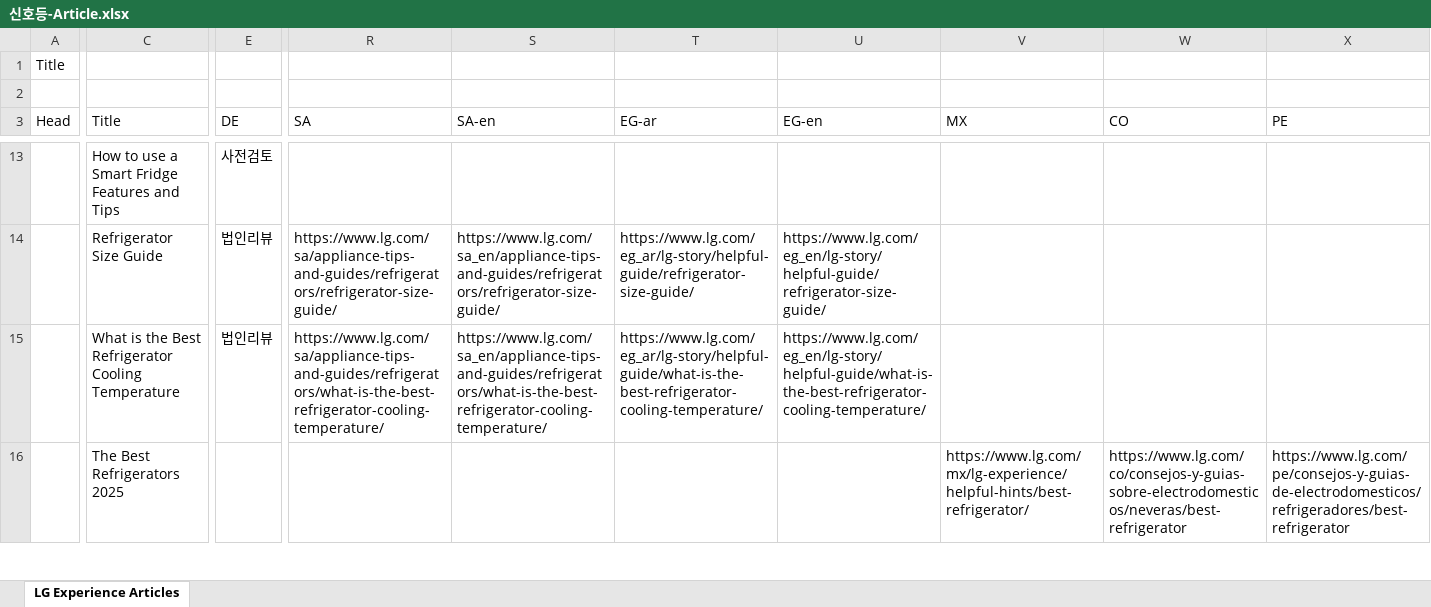
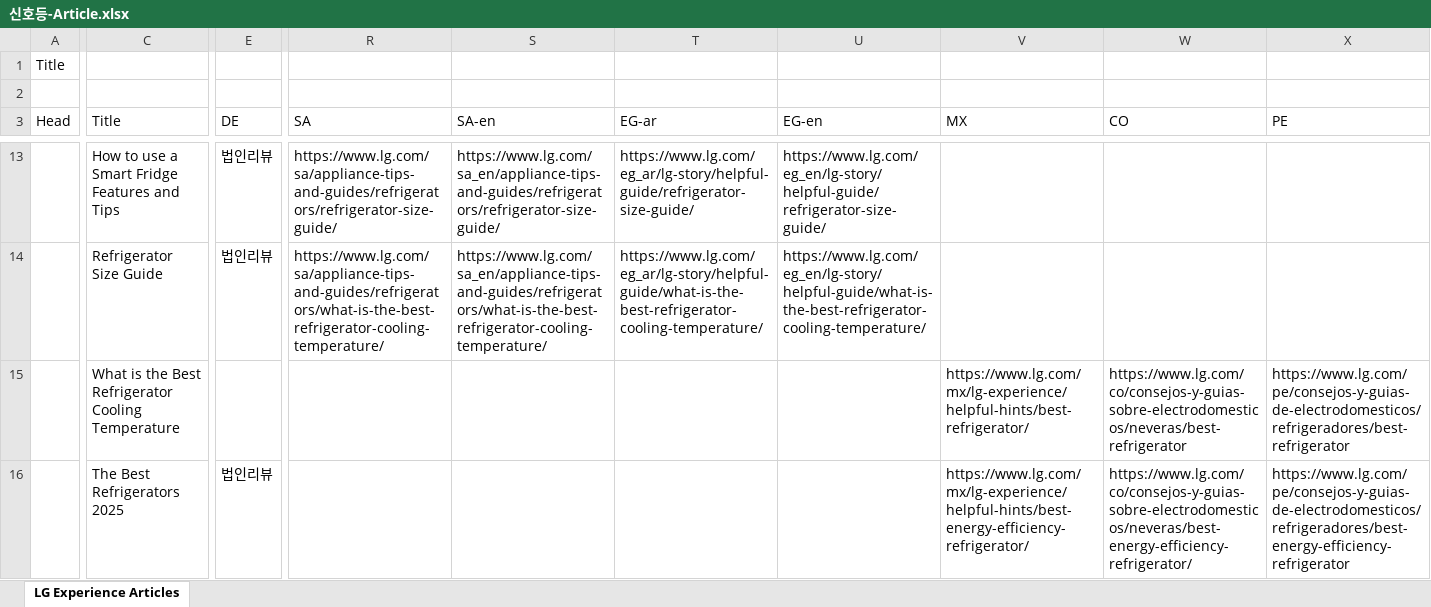
Before and after one commit to towdew/hs-dashboard, an Excel workbook: lg-com-status-dashboard/신호등-Article.xlsx, sheet LG Experience Articles, drawn as a sheet; only a part is shown, gaps mark what is left out; values as stored, in another font and other column widths than the file's, no cell formats; charts and pictures not drawn; the diff covers the shown part only; the diff names each change by its address in the sheet, - before the commit and + after, or states it on an @@ line.

```diff
--- a/lg-com-status-dashboard/신호등-Article.xlsx (sheet LG Experience Articles)
+++ b/lg-com-status-dashboard/신호등-Article.xlsx (sheet LG Experience Articles)
-E13 (DE): 사전검토
+E13 (DE): 법인리뷰
-R13 (SA): (empty)
+R13 (SA): https://www.lg.com/sa/appliance-tips-and-guides/refrigerators/refrigerator-size-guide/
-S13 (SA-en): (empty)
+S13 (SA-en): https://www.lg.com/sa_en/appliance-tips-and-guides/refrigerators/refrigerator-size-guide/
-T13 (EG-ar): (empty)
+T13 (EG-ar): https://www.lg.com/eg_ar/lg-story/helpful-guide/refrigerator-size-guide/
-U13 (EG-en): (empty)
+U13 (EG-en): https://www.lg.com/eg_en/lg-story/helpful-guide/refrigerator-size-guide/
-R14 (SA): https://www.lg.com/sa/appliance-tips-and-guides/refrigerators/refrigerator-size-guide/
+R14 (SA): https://www.lg.com/sa/appliance-tips-and-guides/refrigerators/what-is-the-best-refrigerator-cooling-temperature/
-S14 (SA-en): https://www.lg.com/sa_en/appliance-tips-and-guides/refrigerators/refrigerator-size-guide/
+S14 (SA-en): https://www.lg.com/sa_en/appliance-tips-and-guides/refrigerators/what-is-the-best-refrigerator-cooling-temperature/
-T14 (EG-ar): https://www.lg.com/eg_ar/lg-story/helpful-guide/refrigerator-size-guide/
+T14 (EG-ar): https://www.lg.com/eg_ar/lg-story/helpful-guide/what-is-the-best-refrigerator-cooling-temperature/
-U14 (EG-en): https://www.lg.com/eg_en/lg-story/helpful-guide/refrigerator-size-guide/
+U14 (EG-en): https://www.lg.com/eg_en/lg-story/helpful-guide/what-is-the-best-refrigerator-cooling-temperature/
-E15 (DE): 법인리뷰
+E15 (DE): (empty)
-R15 (SA): https://www.lg.com/sa/appliance-tips-and-guides/refrigerators/what-is-the-best-refrigerator-cooling-temperature/
+R15 (SA): (empty)
-S15 (SA-en): https://www.lg.com/sa_en/appliance-tips-and-guides/refrigerators/what-is-the-best-refrigerator-cooling-temperature/
+S15 (SA-en): (empty)
-T15 (EG-ar): https://www.lg.com/eg_ar/lg-story/helpful-guide/what-is-the-best-refrigerator-cooling-temperature/
+T15 (EG-ar): (empty)
-U15 (EG-en): https://www.lg.com/eg_en/lg-story/helpful-guide/what-is-the-best-refrigerator-cooling-temperature/
+U15 (EG-en): (empty)
-V15 (MX): (empty)
+V15 (MX): https://www.lg.com/mx/lg-experience/helpful-hints/best-refrigerator/
-W15 (CO): (empty)
+W15 (CO): https://www.lg.com/co/consejos-y-guias-sobre-electrodomesticos/neveras/best-refrigerator
-X15 (PE): (empty)
+X15 (PE): https://www.lg.com/pe/consejos-y-guias-de-electrodomesticos/refrigeradores/best-refrigerator
-E16 (DE): (empty)
+E16 (DE): 법인리뷰
-V16 (MX): https://www.lg.com/mx/lg-experience/helpful-hints/best-refrigerator/
+V16 (MX): https://www.lg.com/mx/lg-experience/helpful-hints/best-energy-efficiency-refrigerator/
-W16 (CO): https://www.lg.com/co/consejos-y-guias-sobre-electrodomesticos/neveras/best-refrigerator
+W16 (CO): https://www.lg.com/co/consejos-y-guias-sobre-electrodomesticos/neveras/best-energy-efficiency-refrigerator/
-X16 (PE): https://www.lg.com/pe/consejos-y-guias-de-electrodomesticos/refrigeradores/best-refrigerator
+X16 (PE): https://www.lg.com/pe/consejos-y-guias-de-electrodomesticos/refrigeradores/best-energy-efficiency-refrigerator
```
Also changed, not shown: 2 added rows, 2 removed rows and 322 edited cells elsewhere in this sheet, cell formats, 1 other file.
